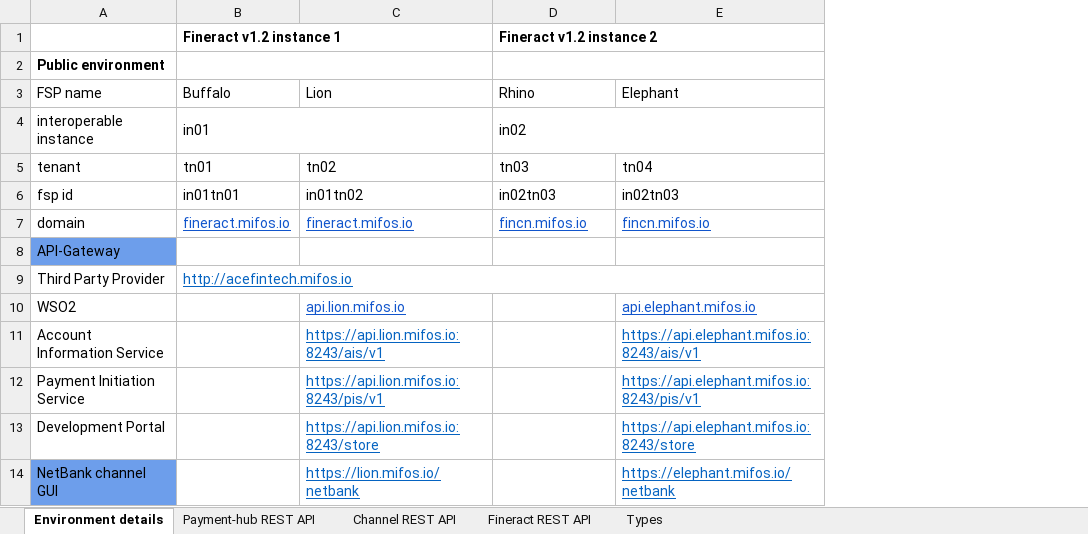
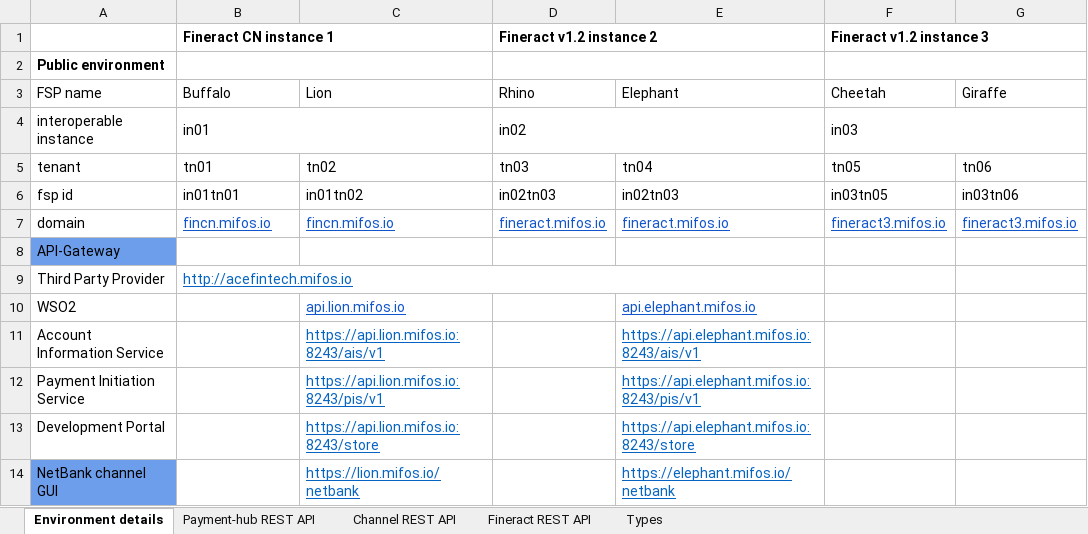
Before and after one commit to openMF/mifos-documentation, an Excel workbook: Mifos-io-environment-details.xlsx, sheet Environment details, drawn as a sheet; only a part is shown; values as stored, in another font and other column widths than the file's, no borders; the diff names each change by its address in the sheet, - before the commit and + after, or states it on an @@ line.

Commit message:
Updates to lab environment

```diff
--- a/Mifos-io-environment-details.xlsx (sheet Environment details)
+++ b/Mifos-io-environment-details.xlsx (sheet Environment details)
+column F (Cheetah), row 1: Fineract v1.2 instance 3; rows 4-7: in03 | tn05 | in03tn05 | fineract3.mifos.io
+column G (Giraffe), rows 5-7: tn06 | in03tn06 | fineract3.mifos.io
-B1 (Buffalo): Fineract v1.2 instance 1
+B1 (Buffalo): Fineract CN instance 1
-B7 (Buffalo): fineract.mifos.io
+B7 (Buffalo): fincn.mifos.io
-C7 (Lion): fineract.mifos.io
+C7 (Lion): fincn.mifos.io
-D7 (Rhino): fincn.mifos.io
+D7 (Rhino): fineract.mifos.io
-E7 (Elephant): fincn.mifos.io
+E7 (Elephant): fineract.mifos.io
```
Also changed, not shown: 4 other files.
